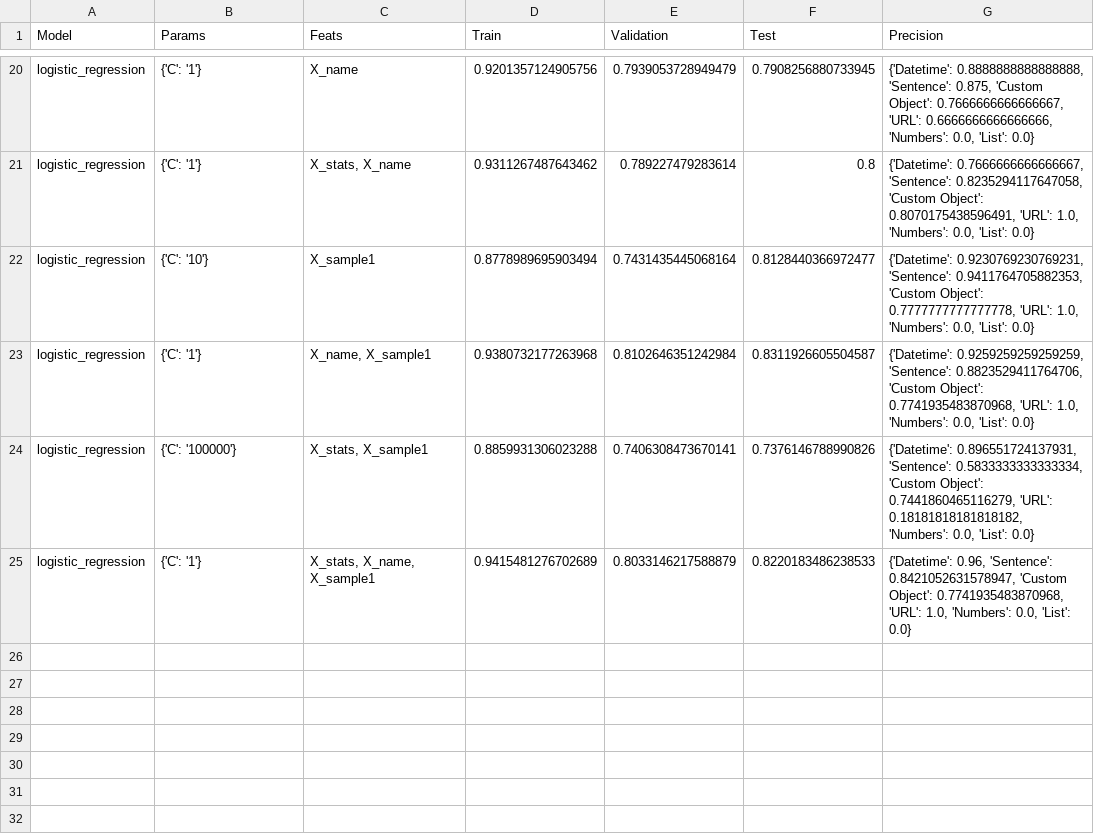
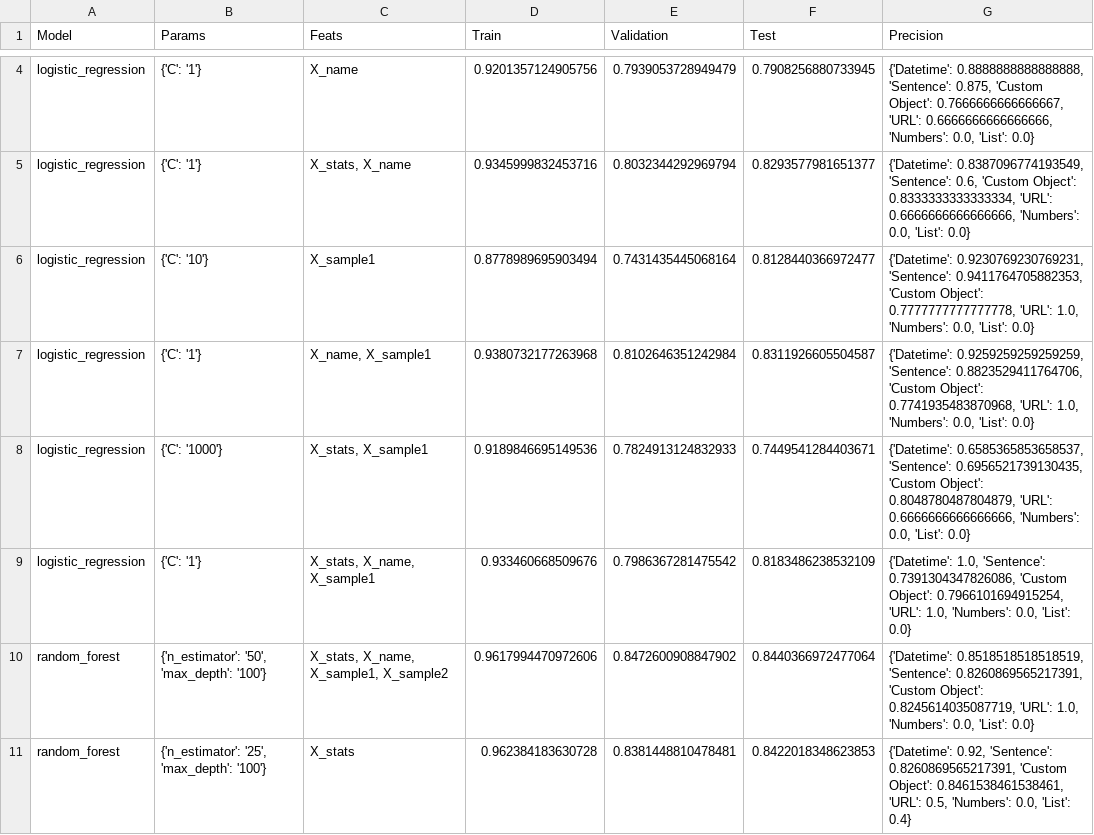
Before and after one commit to lacanlale/SORTINGHAT_T3, a CSV file: data/model_data.csv, drawn as a sheet; only a part is shown, gaps mark what is left out; addresses are those after the commit; the diff covers the shown part only; the diff names each change by its address in the sheet, - before the commit and + after, or states it on an @@ line.

```diff
--- a/data/model_data.csv
+++ b/data/model_data.csv
-D5 (Train): 0.9311267487643462
+D5 (Train): 0.9345999832453716
-E5 (Validation): 0.789227479283614
+E5 (Validation): 0.8032344292969794
-F5 (Test): 0.8
+F5 (Test): 0.8293577981651377
-G5 (Precision): {'Datetime': 0.7666666666666667, 'Sentence': 0.8235294117647058, 'Custom Object': 0.8070175438596491, 'URL': 1.0, 'Numbers': 0.0,…
+G5 (Precision): {'Datetime': 0.8387096774193549, 'Sentence': 0.6, 'Custom Object': 0.8333333333333334, 'URL': 0.6666666666666666, 'Numbers': 0.0,…
-B8 (Params): {'C': '100000'}
+B8 (Params): {'C': '1000'}
-D8 (Train): 0.8859931306023288
+D8 (Train): 0.9189846695149536
-E8 (Validation): 0.7406308473670141
+E8 (Validation): 0.7824913124832933
-F8 (Test): 0.7376146788990826
+F8 (Test): 0.7449541284403671
-G8 (Precision): {'Datetime': 0.896551724137931, 'Sentence': 0.5833333333333334, 'Custom Object': 0.7441860465116279, 'URL': 0.18181818181818182, 'Numbers': 0.0,…
+G8 (Precision): {'Datetime': 0.6585365853658537, 'Sentence': 0.6956521739130435, 'Custom Object': 0.8048780487804879, 'URL': 0.6666666666666666, 'Numbers': 0.0,…
-D9 (Train): 0.9415481276702689
+D9 (Train): 0.933460668509676
-E9 (Validation): 0.8033146217588879
+E9 (Validation): 0.7986367281475542
-F9 (Test): 0.8220183486238533
+F9 (Test): 0.8183486238532109
-G9 (Precision): {'Datetime': 0.96, 'Sentence': 0.8421052631578947, 'Custom Object': 0.7741935483870968, 'URL': 1.0,…
+G9 (Precision): {'Datetime': 1.0, 'Sentence': 0.7391304347826086, 'Custom Object': 0.7966101694915254, 'URL': 1.0,…
+row 10: random_forest | {'n_estimator': '50', 'max_depth': '100'} | X_stats, X_name, X_sample1, X_sample2 | 0.9617994470972606 | 0.8472600908847902 | 0.8440366972477064 | {'Datetime': 0.8518518518518519, 'Sentence': 0.8260869565217391, 'Custom Object': 0.8245614035087719, 'URL': 1.0, 'Numbers': 0.0, 'List': 0.0}
+row 11: random_forest | {'n_estimator': '25', 'max_depth': '100'} | X_stats | 0.962384183630728 | 0.8381448810478481 | 0.8422018348623853 | {'Datetime': 0.92, 'Sentence': 0.8260869565217391, 'Custom Object': 0.8461538461538461, 'URL': 0.5, 'Numbers': 0.0, 'List': 0.4}
```
Also changed, not shown: 5 added rows, 15 removed rows, 1 moved row and 10 edited cells elsewhere in this file, data/model_predictions/lr_predictions.csv, data/model_predictions/rf_predictions.csv, 11 other files.
